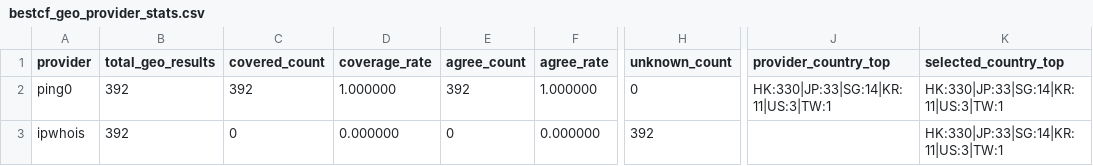
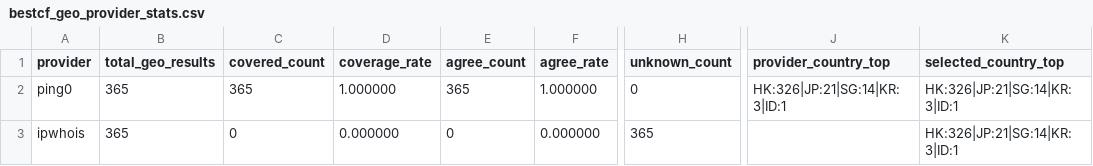
Before and after one commit to User-Pass320/bestcf-auto, a CSV file: public/bestcf_geo_provider_stats.csv, drawn as a sheet; only a part is shown, gaps mark what is left out; the diff names each change by its address in the sheet, - before the commit and + after, or states it on an @@ line.

```diff
--- a/public/bestcf_geo_provider_stats.csv
+++ b/public/bestcf_geo_provider_stats.csv
-B2:B3 (total_geo_results): 392
+B2:B3 (total_geo_results): 365
-C2 (covered_count): 392
+C2 (covered_count): 365
-E2 (agree_count): 392
+E2 (agree_count): 365
-J2 (provider_country_top): HK:330|JP:33|SG:14|KR:11|US:3|TW:1
+J2 (provider_country_top): HK:326|JP:21|SG:14|KR:3|ID:1
-K2:K3 (selected_country_top): HK:330|JP:33|SG:14|KR:11|US:3|TW:1
+K2:K3 (selected_country_top): HK:326|JP:21|SG:14|KR:3|ID:1
-H3 (unknown_count): 392
+H3 (unknown_count): 365
```
Also changed, not shown: public/bestcf_failed.csv, public/bestcf_region_counts.csv, 4 other files.
